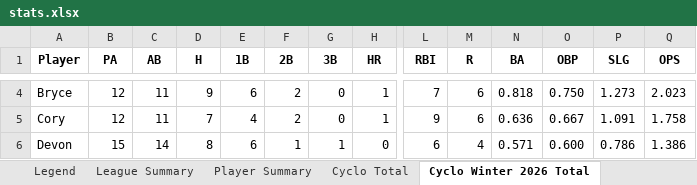
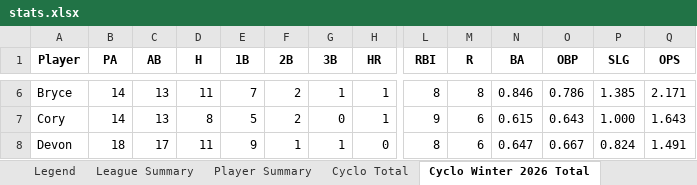
Before and after one commit to crsiebler/softball-statistics, an Excel workbook: data/output/stats.xlsx, sheet Cyclo Winter 2026 Total, drawn as a sheet; only a part is shown, gaps mark what is left out; values as stored, in another font and other column widths than the file's, no borders; addresses are those after the commit; the diff covers the shown part only; the diff names each change by its address in the sheet, - before the commit and + after, or states it on an @@ line.

Commit message:
chore: Cyclones game updates 2026-03-05

```diff
--- a/data/output/stats.xlsx (sheet Cyclo Winter 2026 Total)
+++ b/data/output/stats.xlsx (sheet Cyclo Winter 2026 Total)
-B6:B7 (PA): 12
+B6:B7 (PA): 14
-C6:C7 (AB): 11
+C6:C7 (AB): 13
-D6 (H): 9
+D6 (H): 11
-E6 (1B): 6
+E6 (1B): 7
-G6 (3B): 0
+G6 (3B): 1
-L6 (RBI): 7
+L6 (RBI): 8
-M6 (R): 6
+M6 (R): 8
-N6 (BA): 0.818
+N6 (BA): 0.846
-O6 (OBP): 0.750
+O6 (OBP): 0.786
-P6 (SLG): 1.273
+P6 (SLG): 1.385
-Q6 (OPS): 2.023
+Q6 (OPS): 2.171
-D7 (H): 7
+D7 (H): 8
-E7 (1B): 4
+E7 (1B): 5
-N7 (BA): 0.636
+N7 (BA): 0.615
-O7 (OBP): 0.667
+O7 (OBP): 0.643
-P7 (SLG): 1.091
+P7 (SLG): 1.000
-Q7 (OPS): 1.758
+Q7 (OPS): 1.643
-B8 (PA): 15
+B8 (PA): 18
-C8 (AB): 14
+C8 (AB): 17
-D8 (H): 8
+D8 (H): 11
-E8 (1B): 6
+E8 (1B): 9
-L8 (RBI): 6
+L8 (RBI): 8
-M8 (R): 4
+M8 (R): 6
-N8 (BA): 0.571
+N8 (BA): 0.647
-O8 (OBP): 0.600
+O8 (OBP): 0.667
-P8 (SLG): 0.786
+P8 (SLG): 0.824
-Q8 (OPS): 1.386
+Q8 (OPS): 1.491
```
Also changed, not shown: 4 added rows and 107 edited cells elsewhere in this sheet, sheet Cyclo Total, sheet Player Summary, sheet League Summary, other sheet tabs, 4 other files.
